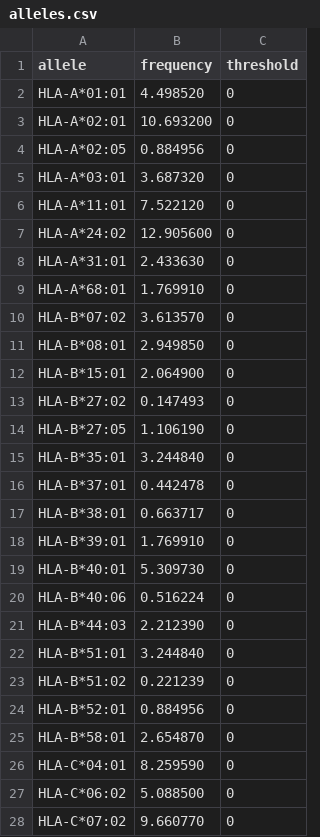
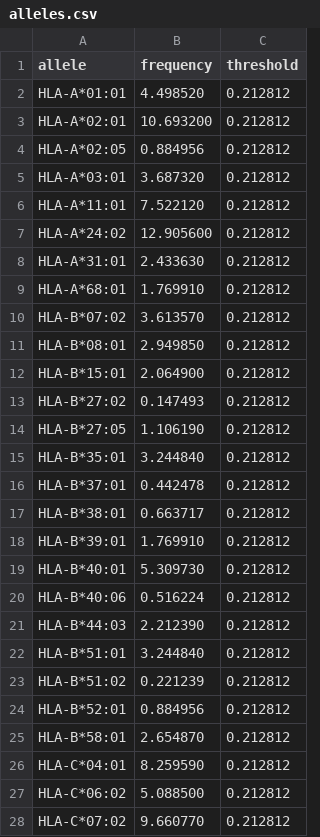
Before and after one commit to SchubertLab/GeneralizedEvDesign, a CSV file: experiments/resources/alleles.csv, drawn as a sheet.

Commit message:
using binding thresholds

```diff
--- a/experiments/resources/alleles.csv
+++ b/experiments/resources/alleles.csv
@@ -1,28 +1,28 @@
 allele,frequency,threshold
-HLA-A*01:01,4.498520,0
-HLA-A*02:01,10.693200,0
-HLA-A*02:05,0.884956,0
-HLA-A*03:01,3.687320,0
-HLA-A*11:01,7.522120,0
-HLA-A*24:02,12.905600,0
-HLA-A*31:01,2.433630,0
-HLA-A*68:01,1.769910,0
-HLA-B*07:02,3.613570,0
-HLA-B*08:01,2.949850,0
-HLA-B*15:01,2.064900,0
-HLA-B*27:02,0.147493,0
-HLA-B*27:05,1.106190,0
-HLA-B*35:01,3.244840,0
-HLA-B*37:01,0.442478,0
-HLA-B*38:01,0.663717,0
-HLA-B*39:01,1.769910,0
-HLA-B*40:01,5.309730,0
-HLA-B*40:06,0.516224,0
-HLA-B*44:03,2.212390,0
-HLA-B*51:01,3.244840,0
-HLA-B*51:02,0.221239,0
-HLA-B*52:01,0.884956,0
-HLA-B*58:01,2.654870,0
-HLA-C*04:01,8.259590,0
-HLA-C*06:02,5.088500,0
-HLA-C*07:02,9.660770,0
+HLA-A*01:01,4.498520,0.212812
+HLA-A*02:01,10.693200,0.212812
+HLA-A*02:05,0.884956,0.212812
+HLA-A*03:01,3.687320,0.212812
+HLA-A*11:01,7.522120,0.212812
+HLA-A*24:02,12.905600,0.212812
+HLA-A*31:01,2.433630,0.212812
+HLA-A*68:01,1.769910,0.212812
+HLA-B*07:02,3.613570,0.212812
+HLA-B*08:01,2.949850,0.212812
+HLA-B*15:01,2.064900,0.212812
+HLA-B*27:02,0.147493,0.212812
+HLA-B*27:05,1.106190,0.212812
+HLA-B*35:01,3.244840,0.212812
+HLA-B*37:01,0.442478,0.212812
+HLA-B*38:01,0.663717,0.212812
+HLA-B*39:01,1.769910,0.212812
+HLA-B*40:01,5.309730,0.212812
+HLA-B*40:06,0.516224,0.212812
+HLA-B*44:03,2.212390,0.212812
+HLA-B*51:01,3.244840,0.212812
+HLA-B*51:02,0.221239,0.212812
+HLA-B*52:01,0.884956,0.212812
+HLA-B*58:01,2.654870,0.212812
+HLA-C*04:01,8.259590,0.212812
+HLA-C*06:02,5.088500,0.212812
+HLA-C*07:02,9.660770,0.212812
```
Also changed, not shown: 2 other files.
